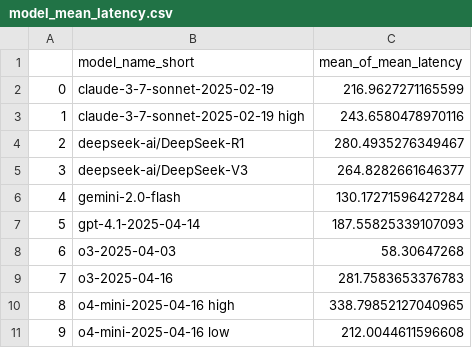
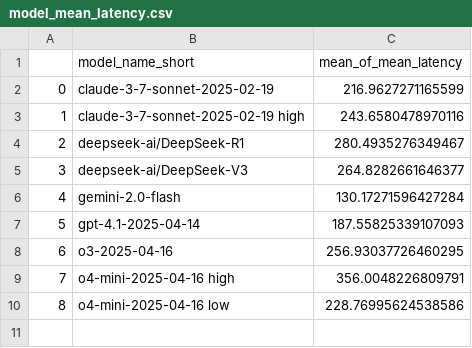
Before and after one commit to vminvsky/hal-analysis, a CSV file: data/model_mean_latency.csv, drawn as a sheet; removed rows and columns are numbered as before the commit, all else as after; the diff names each change by its address in the sheet, - before the commit and + after, or states it on an @@ line.

```diff
--- a/data/model_mean_latency.csv
+++ b/data/model_mean_latency.csv
-row 8: 6 | o3-2025-04-03 | 58.30647268
@@ column A renumbered from row 8 down @@
-C8 (mean_of_mean_latency): 281.7583653376783
+C8 (mean_of_mean_latency): 256.93037726460295
-C9 (mean_of_mean_latency): 338.79852127040965
+C9 (mean_of_mean_latency): 356.0048226809791
-C10 (mean_of_mean_latency): 212.0044611596608
+C10 (mean_of_mean_latency): 228.76995624538586
```
Also changed, not shown: data/benchmark_win_rates.csv, data/model_mean_cost.csv, 28 other files.
